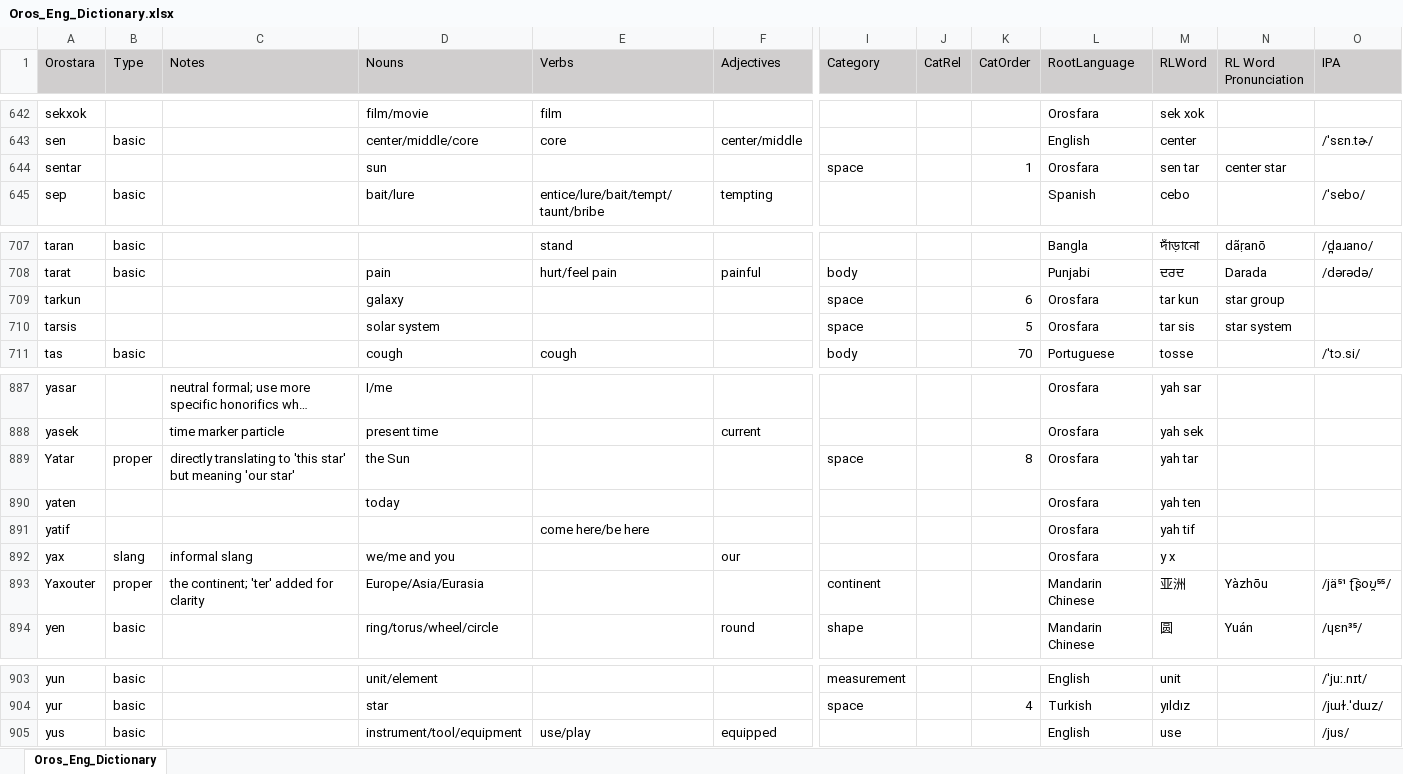
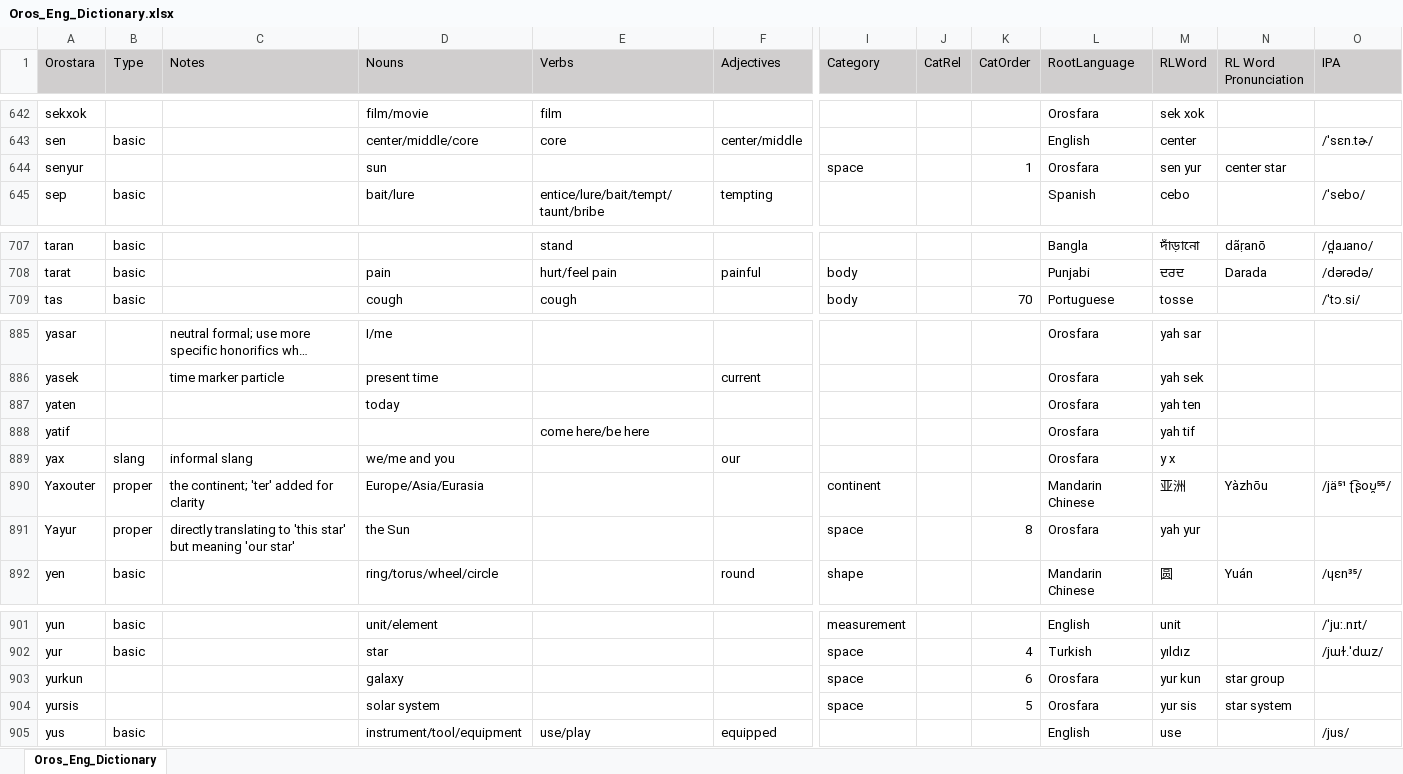
Before and after one commit to brushscape/Orostara-Dictionary, an Excel workbook: files/Oros_Eng_Dictionary.xlsx, sheet Oros_Eng_Dictionary, drawn as a sheet; only a part is shown, gaps mark what is left out; long unchanged cells end in …; values as stored, in another font and other column widths than the file's, no borders; table styles not drawn; removed rows and columns are numbered as before the commit, all else as after; rows hold the shown columns only; the diff names each change by its address in the sheet, - before the commit and + after, or states it on an @@ line.

```diff
--- a/files/Oros_Eng_Dictionary.xlsx (sheet Oros_Eng_Dictionary)
+++ b/files/Oros_Eng_Dictionary.xlsx (sheet Oros_Eng_Dictionary)
-A644 (Orostara): sentar
+A644 (Orostara): senyur
-M644 (RLWord): sen tar
+M644 (RLWord): sen yur
-row 709: tarkun |  |  | galaxy |  |  | space |  | 6 | Orosfara | tar kun | star group
-row 710: tarsis |  |  | solar system |  |  | space |  | 5 | Orosfara | tar sis | star system
-row 889: Yatar | proper | directly translating to 'this star' but meaning 'our star' | the Sun |  |  | space |  | 8 | Orosfara | yah tar
+row 891: Yayur | proper | directly translating to 'this star' but meaning 'our star' | the Sun |  |  | space |  | 8 | Orosfara | yah yur
+row 903: yurkun |  |  | galaxy |  |  | space |  | 6 | Orosfara | yur kun | star group
+row 904: yursis |  |  | solar system |  |  | space |  | 5 | Orosfara | yur sis | star system
```
Also changed, not shown: 1 other file.
